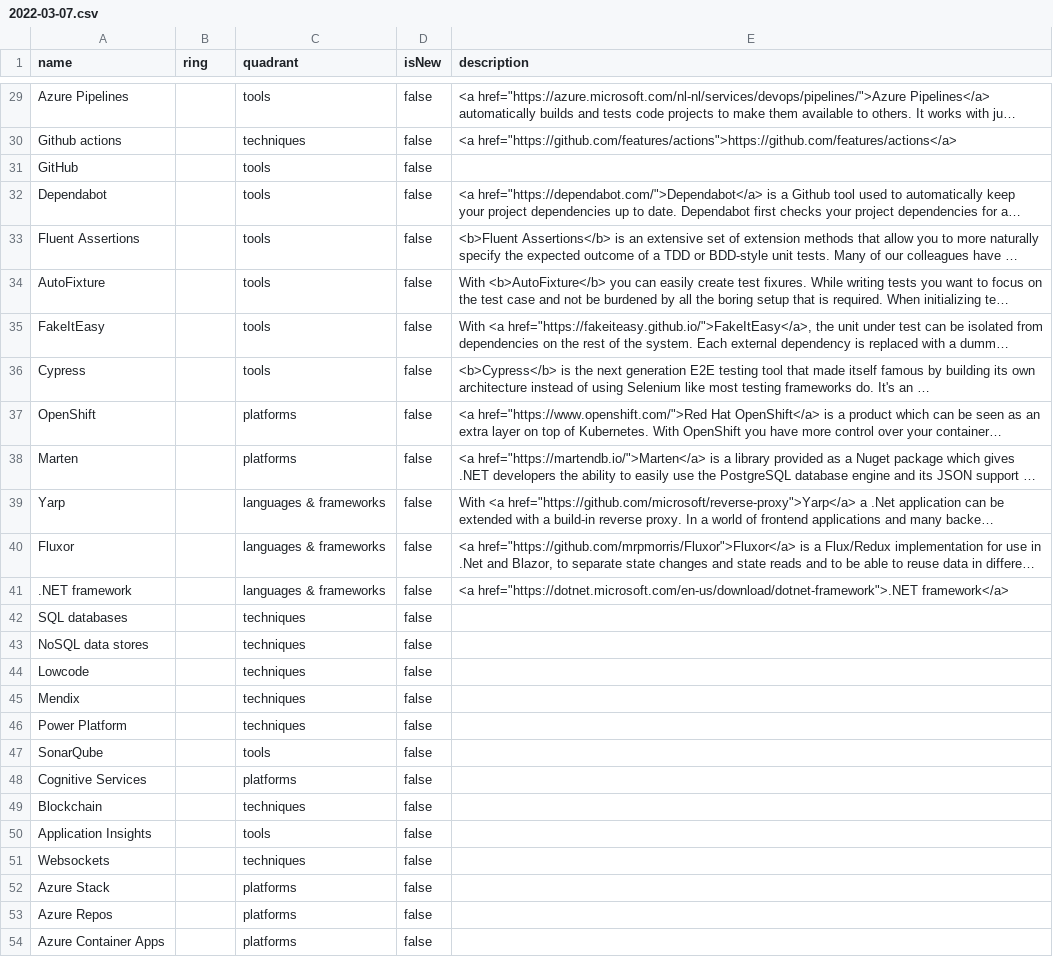
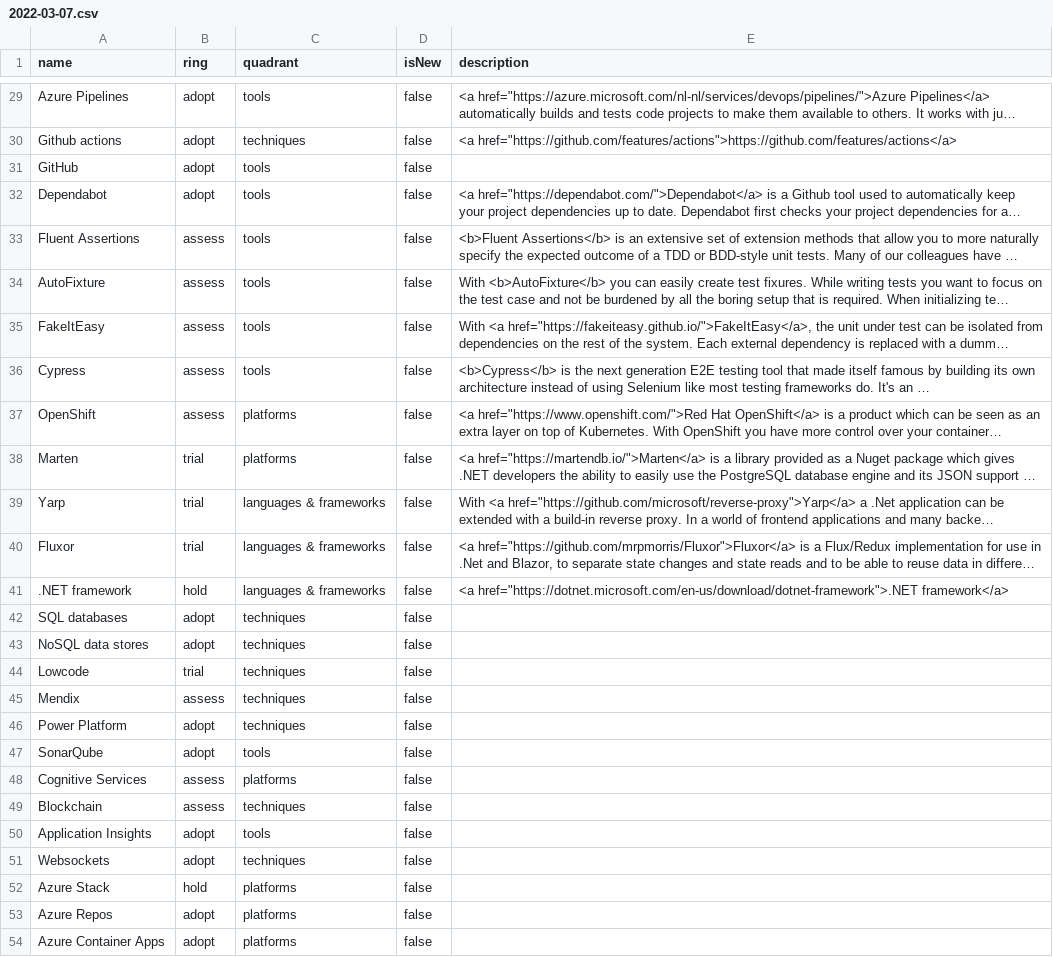
Before and after one commit to Ordina-MTech/Technology-Radar, a CSV file: 2022-03-07.csv, drawn as a sheet; only a part is shown, gaps mark what is left out; long unchanged cells end in …; the diff covers the shown part only; the diff names each change by its address in the sheet, - before the commit and + after, or states it on an @@ line.

```diff
--- a/2022-03-07.csv
+++ b/2022-03-07.csv
-B29:B32 (ring): (empty)
+B29:B32 (ring): adopt
-B33:B37 (ring): (empty)
+B33:B37 (ring): assess
-B38:B40 (ring): (empty)
+B38:B40 (ring): trial
-B41 (ring): (empty)
+B41 (ring): hold
-B42:B43 (ring): (empty)
+B42:B43 (ring): adopt
-B44 (ring): (empty)
+B44 (ring): trial
-B45 (ring): (empty)
+B45 (ring): assess
-B46:B47 (ring): (empty)
+B46:B47 (ring): adopt
-B48:B49 (ring): (empty)
+B48:B49 (ring): assess
-B50:B51 (ring): (empty)
+B50:B51 (ring): adopt
-B52 (ring): (empty)
+B52 (ring): hold
-B53:B54 (ring): (empty)
+B53:B54 (ring): adopt
```
Also changed, not shown: 27 edited cells elsewhere in this file.
